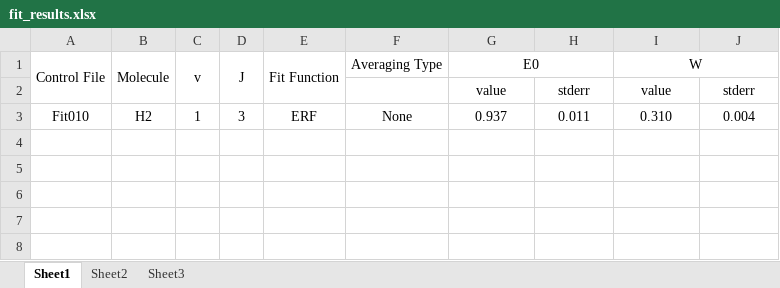
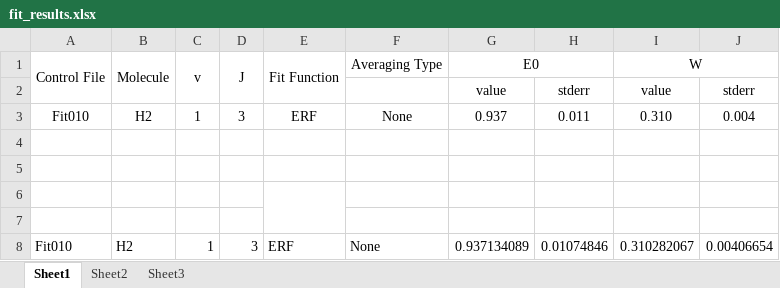
Before and after one commit to auerbach/Desorption_TOF_Fit, an Excel workbook: Fits/fit_results.xlsx, sheet Sheet1, drawn as a sheet; values as stored, in another font and other column widths than the file's, no borders; the diff names each change by its address in the sheet, - before the commit and + after, or states it on an @@ line.

Commit message:
Check point
improved ParseCmdFile so it is more list driven
Added code to append item to items for each run

```diff
--- a/Fits/fit_results.xlsx (sheet Sheet1)
+++ b/Fits/fit_results.xlsx (sheet Sheet1)
+row 4: (empty)
+row 5: (empty)
+row 6: (empty)
+row 7: (empty)
+row 8: Fit010 | H2 | 1 | 3 | ERF | None | 0.937134089 | 0.01074846 | 0.310282067 | 0.00406654
```
Also changed, not shown: 10 other files.
